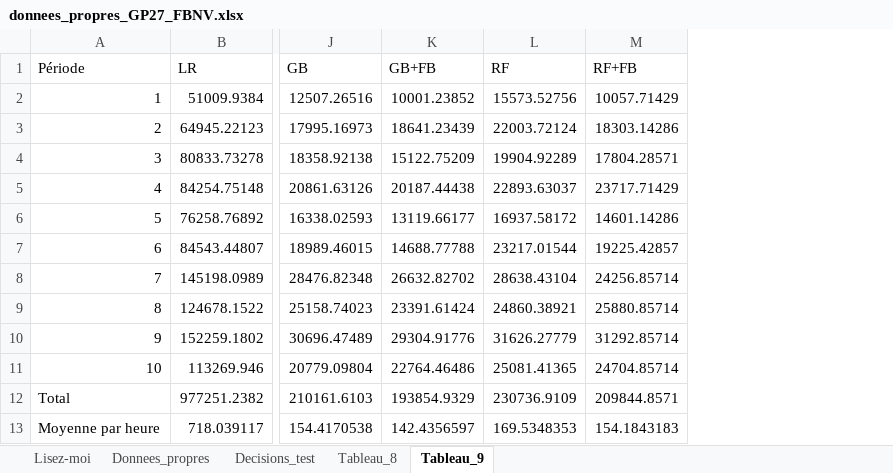
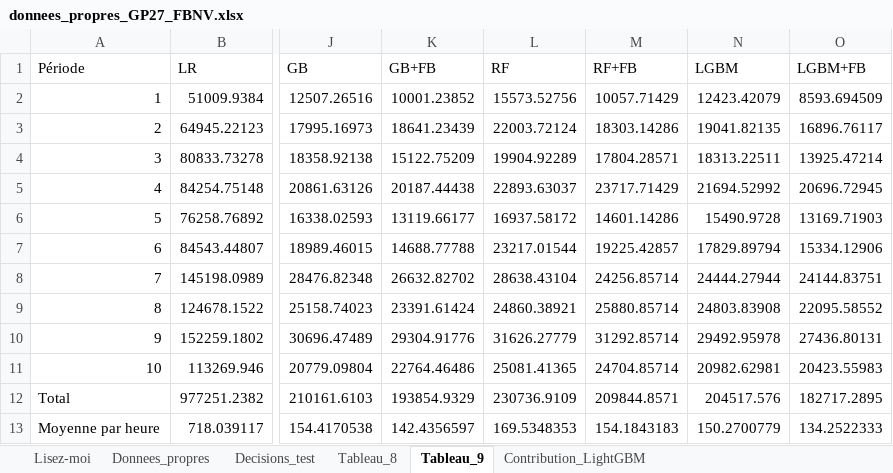
Before and after one commit to eliasbelme/eliasbelme.github.io, an Excel workbook: donnees_propres_GP27_FBNV.xlsx, sheet Tableau_9, drawn as a sheet; only a part is shown, gaps mark what is left out; values as stored, in another font and other column widths than the file's, no borders; the diff names each change by its address in the sheet, - before the commit and + after, or states it on an @@ line.

```diff
--- a/donnees_propres_GP27_FBNV.xlsx (sheet Tableau_9)
+++ b/donnees_propres_GP27_FBNV.xlsx (sheet Tableau_9)
+sheet tab: Contribution_LightGBM
+column N (LGBM), rows 2-13: 12423.42079 | 19041.82135 | 18313.22511 | 21694.52992 | 15490.9728 | 17829.89794 | 24444.27944 | 24803.83908 | 29492.95978 | 20982.62981 | 204517.576 | 150.2700779
+column O (LGBM+FB), rows 2-13: 8593.694509 | 16896.76117 | 13925.47214 | 20696.72945 | 13169.71903 | 15334.12906 | 24144.83751 | 22095.58552 | 27436.80131 | 20423.55983 | 182717.2895 | 134.2522333
```
Also changed, not shown: sheet Decisions_test, sheet Tableau_8, sheet Lisez-moi, 6 other files.
